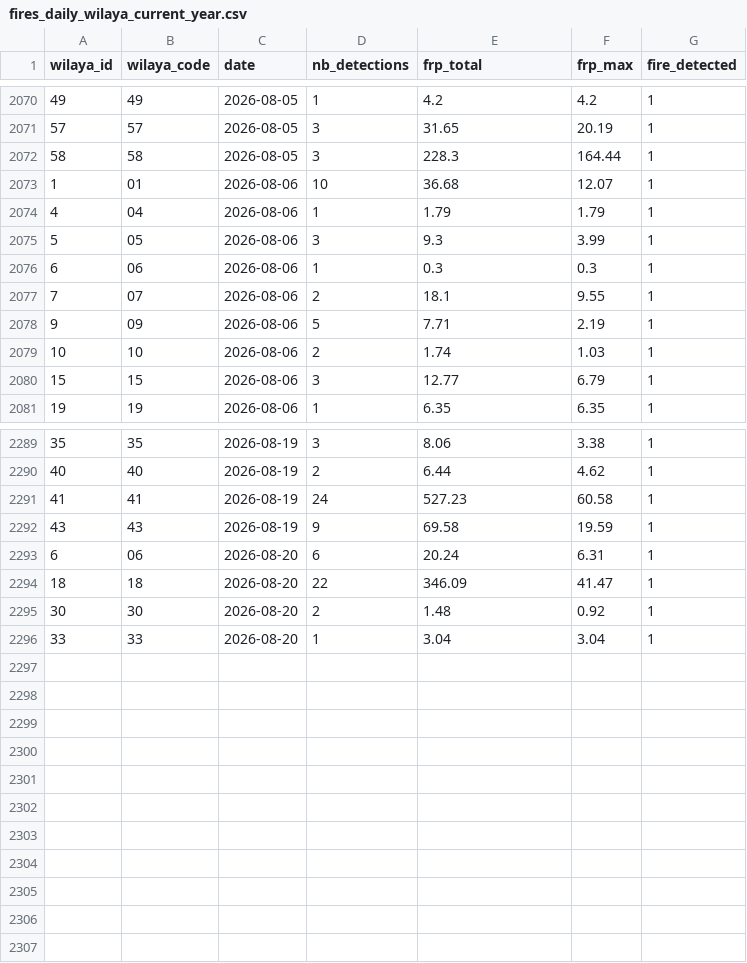
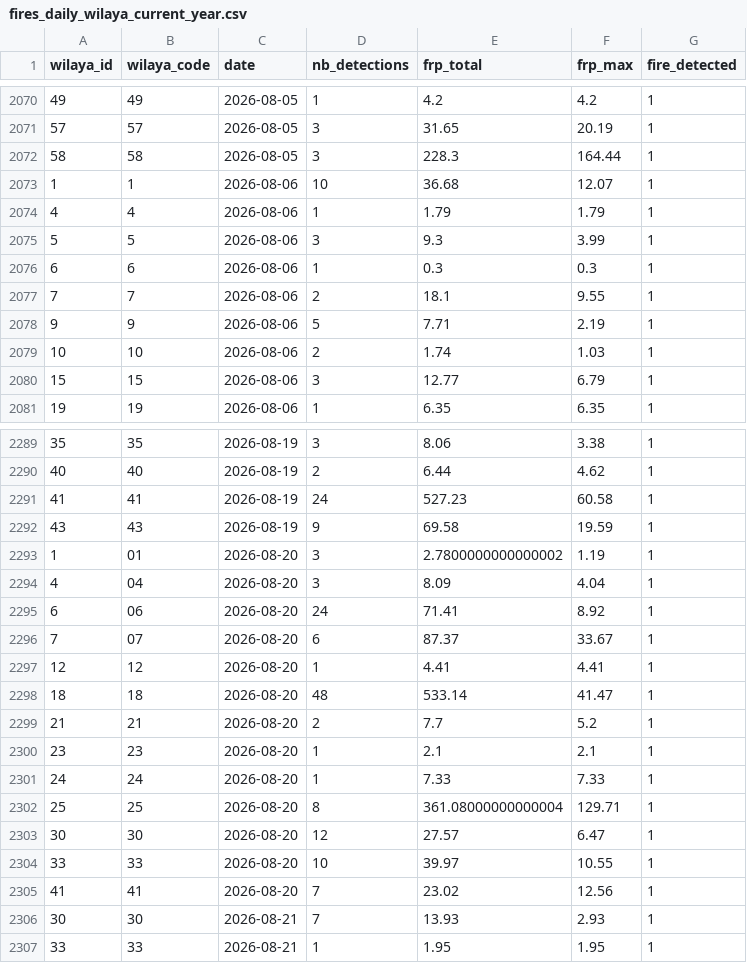
Before and after one commit to kenzakab16/firerisk-dz-data, a CSV file: data/processed/fires_daily_wilaya_current_year.csv, drawn as a sheet; only a part is shown, gaps mark what is left out; the diff covers the shown part only.

```diff
--- a/data/processed/fires_daily_wilaya_current_year.csv
+++ b/data/processed/fires_daily_wilaya_current_year.csv
@@ -2072,8 +2072,8 @@ wilaya_id,wilaya_code,date,nb_detections,frp_total,frp_max,fire_detected
 58,58,2026-08-05,3,228.3,164.44,1
-1,01,2026-08-06,10,36.68,12.07,1
-4,04,2026-08-06,1,1.79,1.79,1
-5,05,2026-08-06,3,9.3,3.99,1
-6,06,2026-08-06,1,0.3,0.3,1
-7,07,2026-08-06,2,18.1,9.55,1
-9,09,2026-08-06,5,7.71,2.19,1
+1,1,2026-08-06,10,36.68,12.07,1
+4,4,2026-08-06,1,1.79,1.79,1
+5,5,2026-08-06,3,9.3,3.99,1
+6,6,2026-08-06,1,0.3,0.3,1
+7,7,2026-08-06,2,18.1,9.55,1
+9,9,2026-08-06,5,7.71,2.19,1
 10,10,2026-08-06,2,1.74,1.03,1
@@ -2292,5 +2292,16 @@ wilaya_id,wilaya_code,date,nb_detections,frp_total,frp_max,fire_detected
 43,43,2026-08-19,9,69.58,19.59,1
-6,06,2026-08-20,6,20.24,6.31,1
-18,18,2026-08-20,22,346.09,41.47,1
-30,30,2026-08-20,2,1.48,0.92,1
-33,33,2026-08-20,1,3.04,3.04,1
+1,01,2026-08-20,3,2.7800000000000002,1.19,1
+4,04,2026-08-20,3,8.09,4.04,1
+6,06,2026-08-20,24,71.41,8.92,1
+7,07,2026-08-20,6,87.37,33.67,1
+12,12,2026-08-20,1,4.41,4.41,1
+18,18,2026-08-20,48,533.14,41.47,1
+21,21,2026-08-20,2,7.7,5.2,1
+23,23,2026-08-20,1,2.1,2.1,1
+24,24,2026-08-20,1,7.33,7.33,1
+25,25,2026-08-20,8,361.08000000000004,129.71,1
+30,30,2026-08-20,12,27.57,6.47,1
+33,33,2026-08-20,10,39.97,10.55,1
+41,41,2026-08-20,7,23.02,12.56,1
+30,30,2026-08-21,7,13.93,2.93,1
+33,33,2026-08-21,1,1.95,1.95,1
```
Also changed, not shown: 1 edited cell elsewhere in this file, 2 other files.
